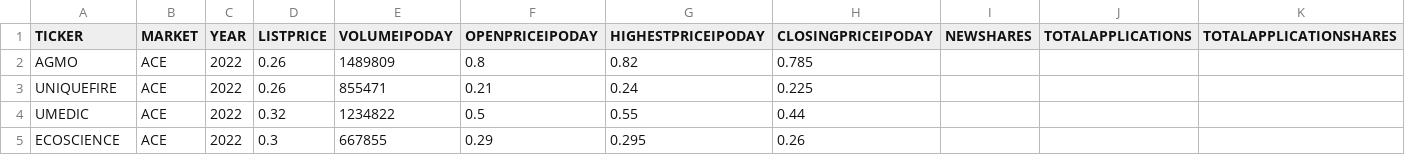
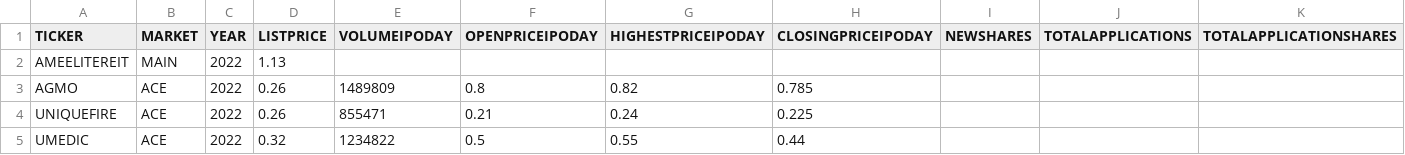
Before and after one commit to mahmadza/all-in, a CSV file: IPO_2017to2022.csv, drawn as a sheet; only a part is shown; the shorter side is filled out with more unchanged rows; rows hold the shown columns only; the diff names each change by its address in the sheet, - before the commit and + after, or states it on an @@ line.

Commit message:
Update IPO_2017to2022.csv

```diff
--- a/IPO_2017to2022.csv
+++ b/IPO_2017to2022.csv
+row 2: AMEELITEREIT | MAIN | 2022 | 1.13
```
